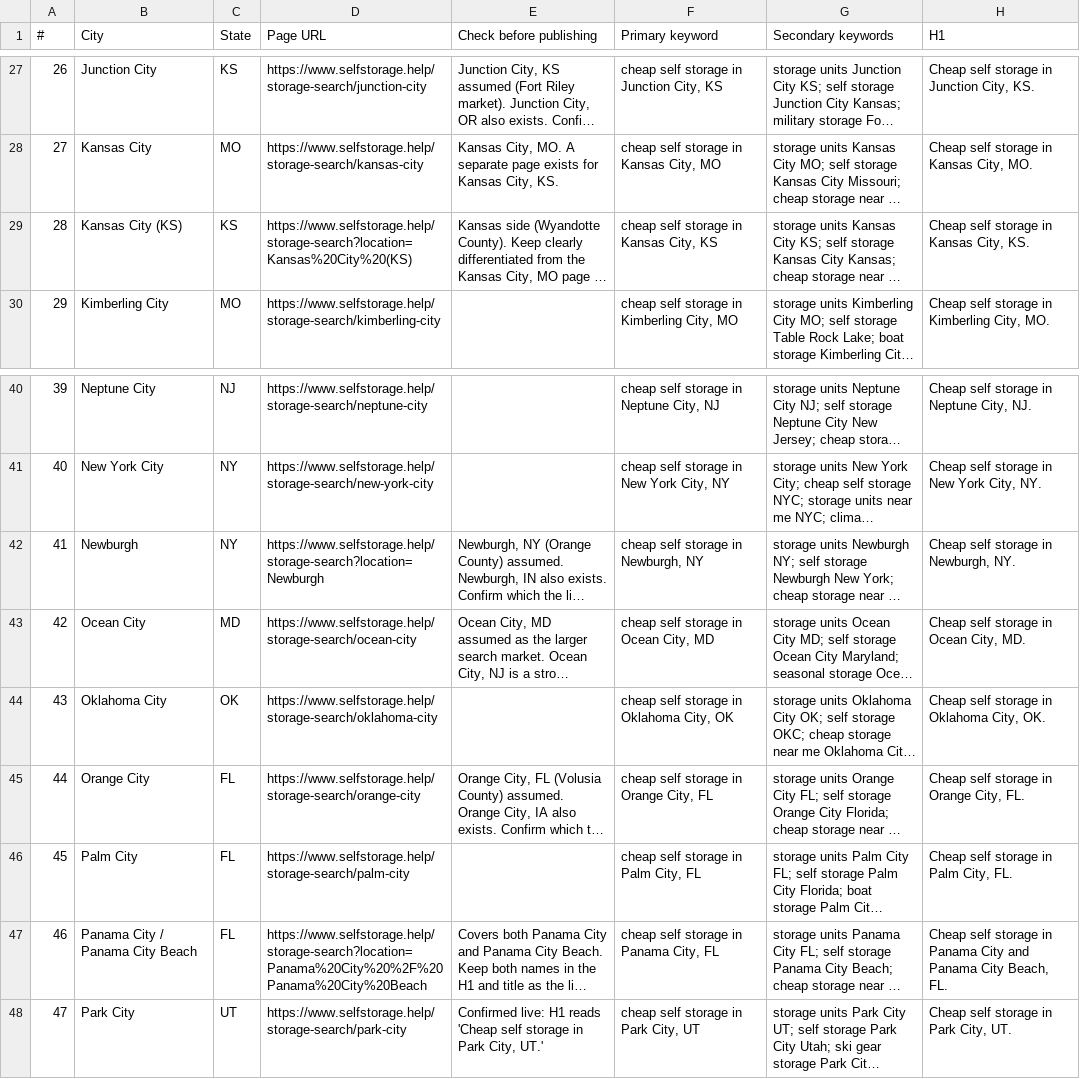
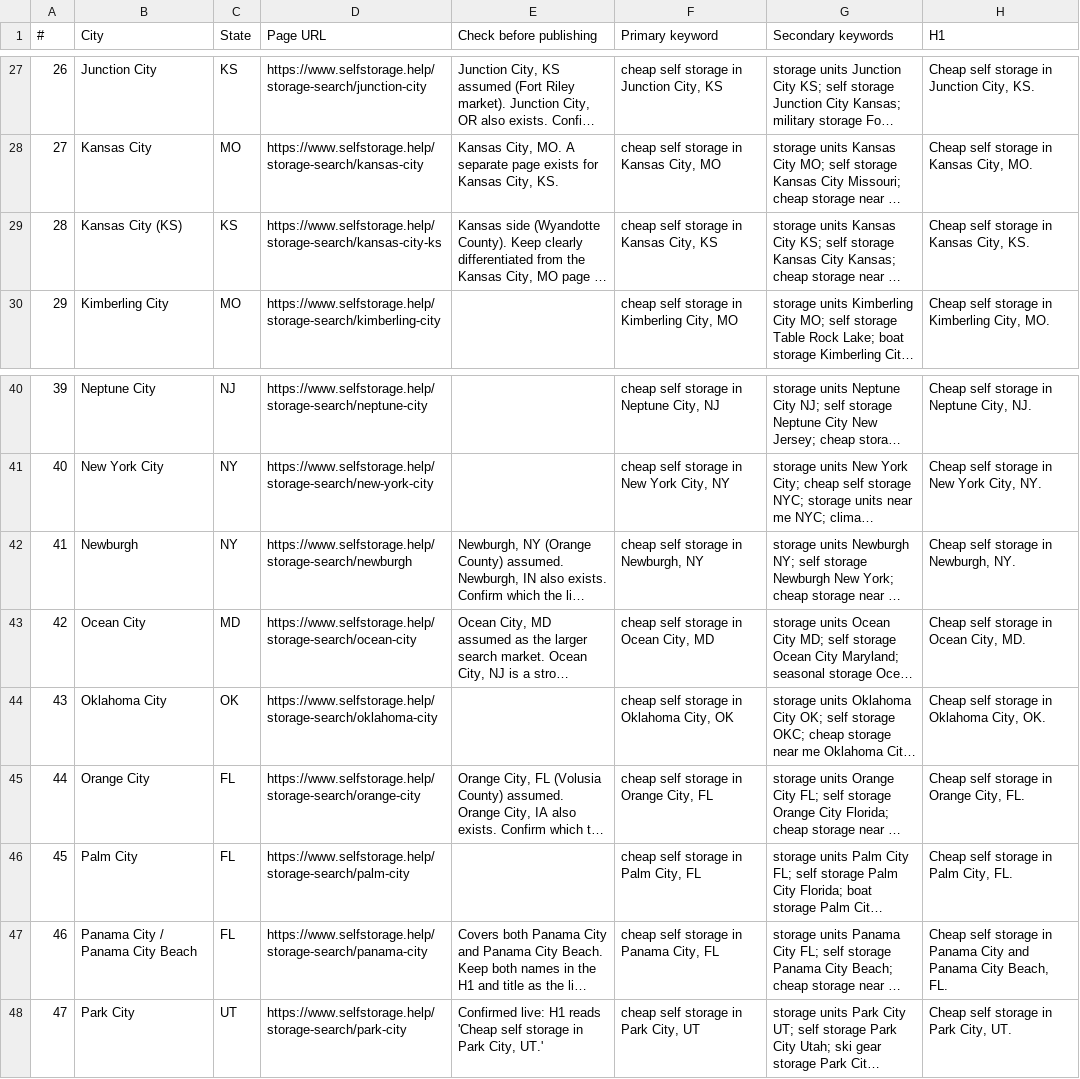
Before and after one commit to devmaai/self-v1, a CSV file: data/city-seo-content.csv, drawn as a sheet; only a part is shown, gaps mark what is left out; long unchanged cells end in …; the diff names each change by its address in the sheet, - before the commit and + after, or states it on an @@ line.

```diff
--- a/data/city-seo-content.csv
+++ b/data/city-seo-content.csv
-D29 (Page URL): https://www.selfstorage.help/storage-search?location=Kansas%20City%20(KS)
+D29 (Page URL): https://www.selfstorage.help/storage-search/kansas-city-ks
-D42 (Page URL): https://www.selfstorage.help/storage-search?location=Newburgh
+D42 (Page URL): https://www.selfstorage.help/storage-search/newburgh
-D47 (Page URL): https://www.selfstorage.help/storage-search?location=Panama%20City%20%2F%20Panama%20City%20Beach
+D47 (Page URL): https://www.selfstorage.help/storage-search/panama-city
```
Also changed, not shown: 4 other files.
